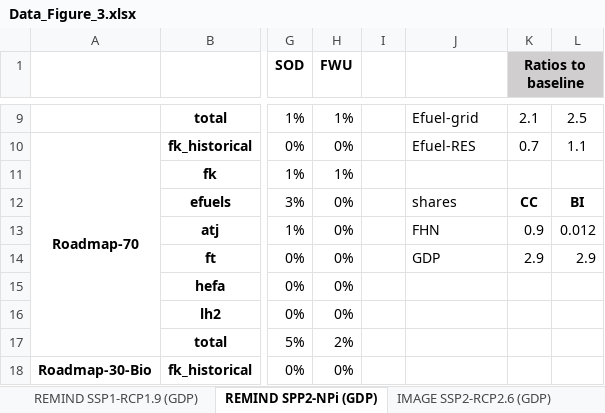
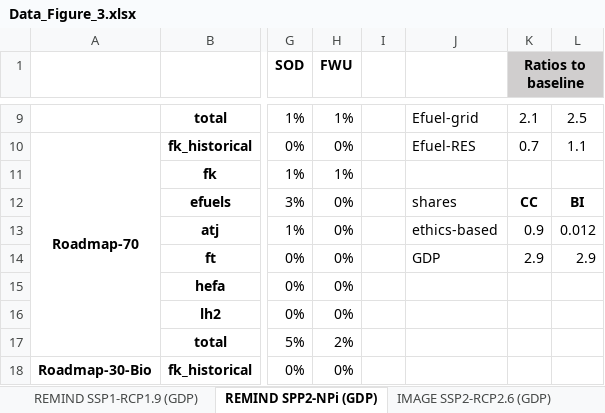
Before and after one commit to BastienPais/Current_aviation_roadmaps_are_not_within_planetary_boundaries, an Excel workbook: data/outputs/Data_Figure_3.xlsx, sheet REMIND SPP2-NPi (GDP), drawn as a sheet; only a part is shown, gaps mark what is left out; values as stored, in another font and other column widths than the file's, no borders; the diff names each change by its address in the sheet, - before the commit and + after, or states it on an @@ line.

```diff
--- a/data/outputs/Data_Figure_3.xlsx (sheet REMIND SPP2-NPi (GDP))
+++ b/data/outputs/Data_Figure_3.xlsx (sheet REMIND SPP2-NPi (GDP))
-J13: FHN
+J13: ethics-based
```
Also changed, not shown: sheet Figure 3, sheet REMIND SSP2-RCP2.6 (GDP), sheet IMAGE SSP2-RCP2.6 (GDP), sheet REMIND SSP1-RCP1.9 (GDP), other sheet tabs, data/outputs/Data_Figure_2.xlsx, data/outputs/Data_Figure_4.xlsx, 1 other file.
